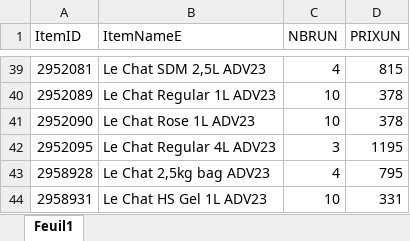
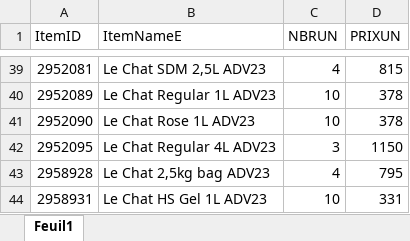
Before and after one commit to kenzaaallouche/Andromede-app1, an Excel workbook: PRIXPS.xlsx, sheet Feuil1, drawn as a sheet; only a part is shown, gaps mark what is left out; values as stored, in another font and other column widths than the file's, no borders; the diff names each change by its address in the sheet, - before the commit and + after, or states it on an @@ line.

```diff
--- a/PRIXPS.xlsx (sheet Feuil1)
+++ b/PRIXPS.xlsx (sheet Feuil1)
-D42 (PRIXUN): 1195
+D42 (PRIXUN): 1150
```
Also changed, not shown: MM.xlsx, PRIXMM.xlsx, 3 other files.
